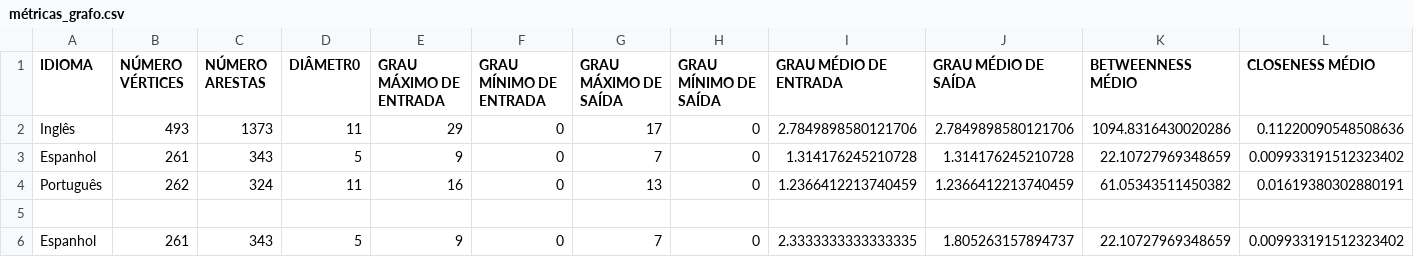
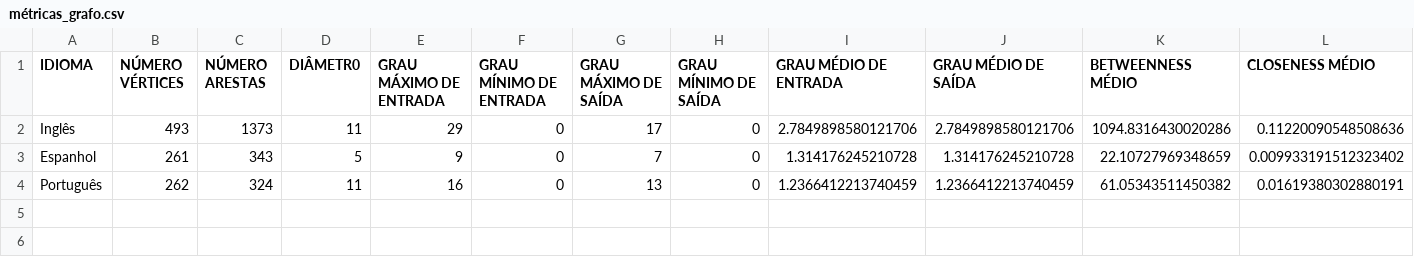
Before and after one commit to cecijunq/IC, a CSV file: GRAFOS/métricas_grafo.csv, drawn as a sheet; only a part is shown; rows hold the shown columns only; the diff names each change by its address in the sheet, - before the commit and + after, or states it on an @@ line.

```diff
--- a/GRAFOS/métricas_grafo.csv
+++ b/GRAFOS/métricas_grafo.csv
-row 5: (empty)
-row 6: Espanhol | 261 | 343 | 5 | 9 | 0 | 7 | 0 | 2.3333333333333335 | 1.805263157894737 | 22.10727969348659 | 0.009933191512323402
```
Also changed, not shown: 8 other files.
